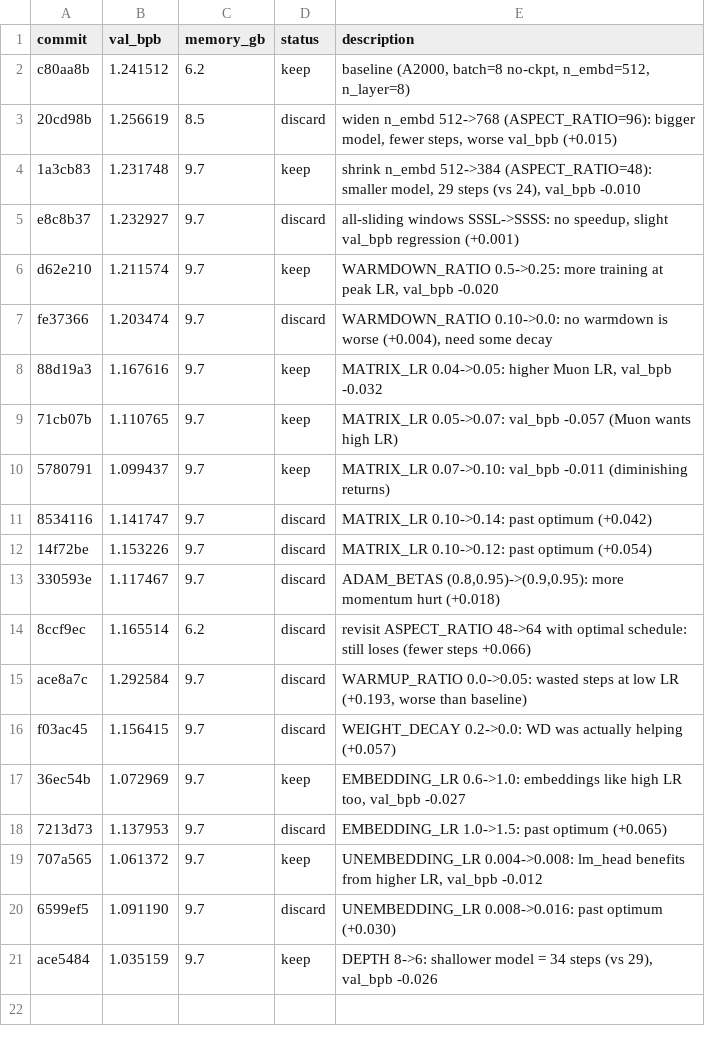
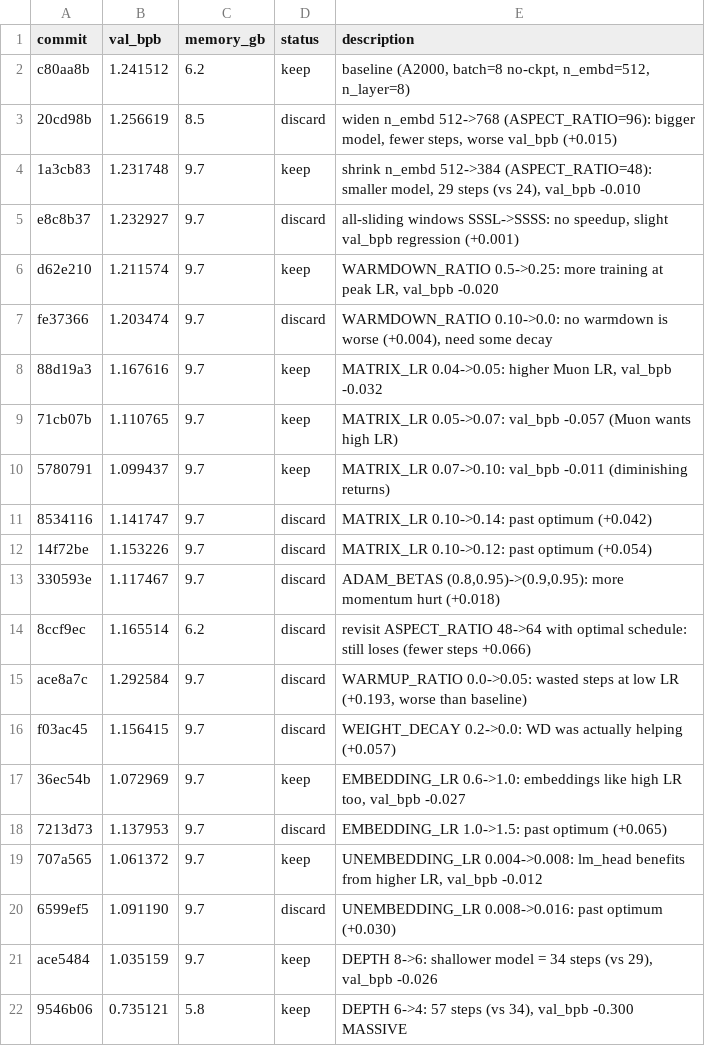
Before and after one commit to francisab/autoresearch, a TSV file: results.tsv, drawn as a sheet; the diff names each change by its address in the sheet, - before the commit and + after, or states it on an @@ line.

Commit message:
Log exp21 keep (huge)

```diff
--- a/results.tsv
+++ b/results.tsv
+row 22: 9546b06 | 0.735121 | 5.8 | keep | DEPTH 6->4: 57 steps (vs 34), val_bpb -0.300 MASSIVE
```
